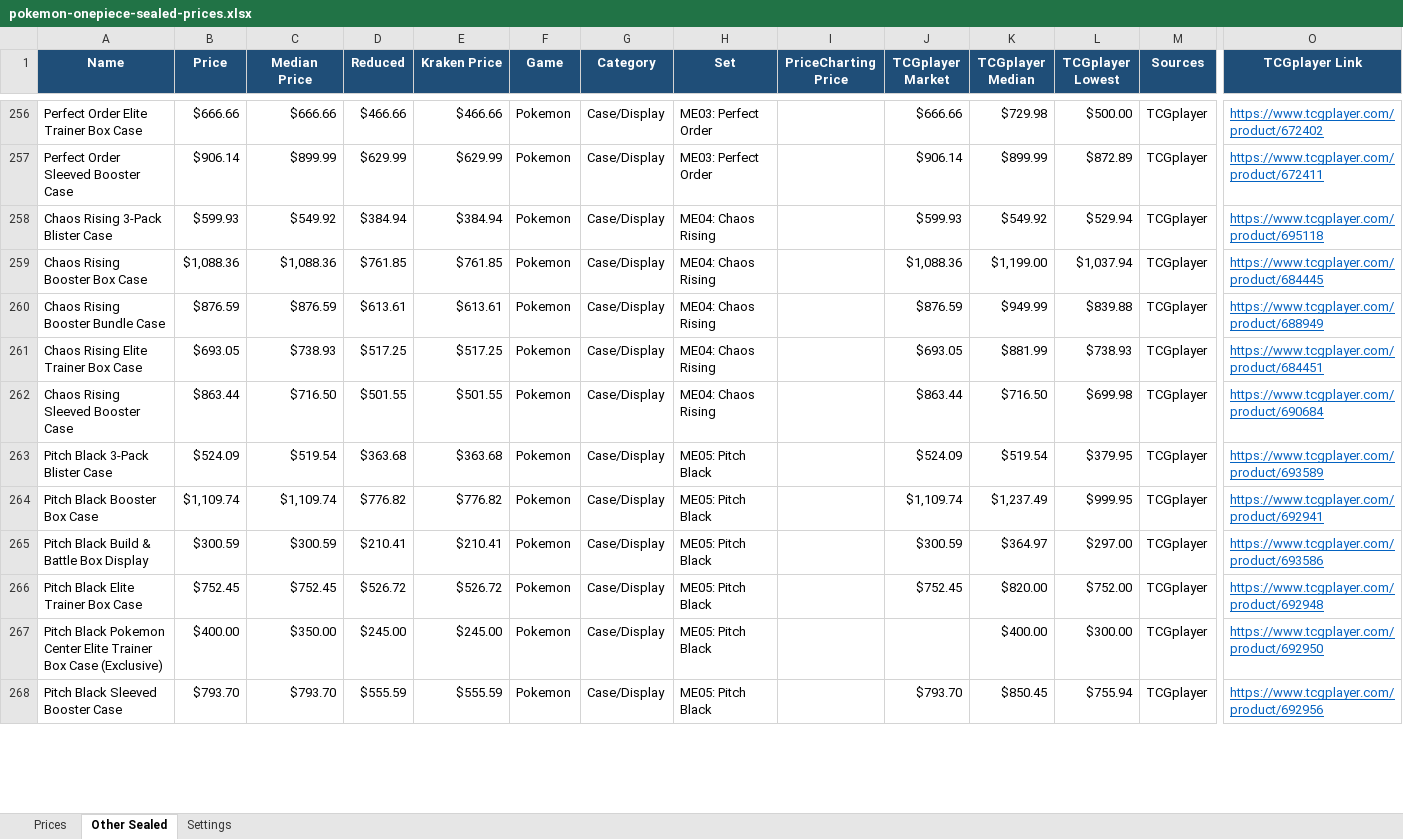
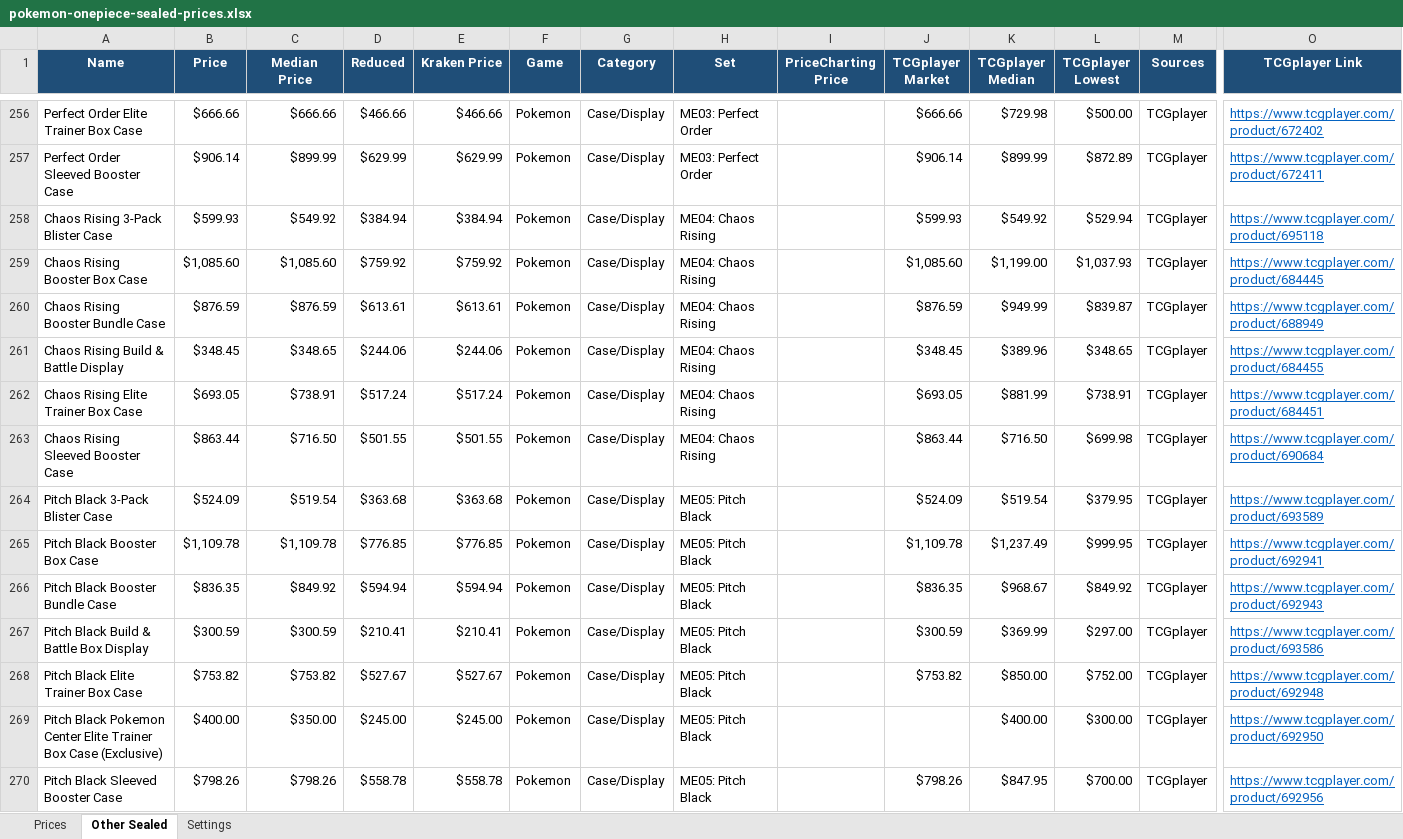
Before and after one commit to Erina1995/Lafleur, an Excel workbook: data/prices/pokemon-onepiece-sealed-prices.xlsx, sheet Other Sealed, drawn as a sheet; only a part is shown, gaps mark what is left out; values as stored, in another font and other column widths than the file's, no borders; addresses are those after the commit; rows hold the shown columns only; the diff covers the shown part only; the diff names each change by its address in the sheet, - before the commit and + after, or states it on an @@ line.

```diff
--- a/data/prices/pokemon-onepiece-sealed-prices.xlsx (sheet Other Sealed)
+++ b/data/prices/pokemon-onepiece-sealed-prices.xlsx (sheet Other Sealed)
-B259 (Price): $1,088.36
+B259 (Price): $1,085.60
-C259 (Median Price): $1,088.36
+C259 (Median Price): $1,085.60
-D259 (Reduced): $761.85
+D259 (Reduced): $759.92
-E259 (Kraken Price): $761.85
+E259 (Kraken Price): $759.92
-J259 (TCGplayer Market): $1,088.36
+J259 (TCGplayer Market): $1,085.60
-L259 (TCGplayer Lowest): $1,037.94
+L259 (TCGplayer Lowest): $1,037.93
-L260 (TCGplayer Lowest): $839.88
+L260 (TCGplayer Lowest): $839.87
+row 261: Chaos Rising Build & Battle Display | $348.45 | $348.65 | $244.06 | $244.06 | Pokemon | Case/Display | ME04: Chaos Rising |  | $348.45 | $389.96 | $348.65 | TCGplayer | https://www.tcgplayer.com/product/684455
-C262 (Median Price): $738.93
+C262 (Median Price): $738.91
-D262 (Reduced): $517.25
+D262 (Reduced): $517.24
-E262 (Kraken Price): $517.25
+E262 (Kraken Price): $517.24
-L262 (TCGplayer Lowest): $738.93
+L262 (TCGplayer Lowest): $738.91
-B265 (Price): $1,109.74
+B265 (Price): $1,109.78
-C265 (Median Price): $1,109.74
+C265 (Median Price): $1,109.78
-D265 (Reduced): $776.82
+D265 (Reduced): $776.85
-E265 (Kraken Price): $776.82
+E265 (Kraken Price): $776.85
-J265 (TCGplayer Market): $1,109.74
+J265 (TCGplayer Market): $1,109.78
+row 266: Pitch Black Booster Bundle Case | $836.35 | $849.92 | $594.94 | $594.94 | Pokemon | Case/Display | ME05: Pitch Black |  | $836.35 | $968.67 | $849.92 | TCGplayer | https://www.tcgplayer.com/product/692943
-K267 (TCGplayer Median): $364.97
+K267 (TCGplayer Median): $369.99
-B268 (Price): $752.45
+B268 (Price): $753.82
-C268 (Median Price): $752.45
+C268 (Median Price): $753.82
-D268 (Reduced): $526.72
+D268 (Reduced): $527.67
-E268 (Kraken Price): $526.72
+E268 (Kraken Price): $527.67
-J268 (TCGplayer Market): $752.45
+J268 (TCGplayer Market): $753.82
-K268 (TCGplayer Median): $820.00
+K268 (TCGplayer Median): $850.00
-B270 (Price): $793.70
+B270 (Price): $798.26
-C270 (Median Price): $793.70
+C270 (Median Price): $798.26
-D270 (Reduced): $555.59
+D270 (Reduced): $558.78
-E270 (Kraken Price): $555.59
+E270 (Kraken Price): $558.78
-J270 (TCGplayer Market): $793.70
+J270 (TCGplayer Market): $798.26
-K270 (TCGplayer Median): $850.45
+K270 (TCGplayer Median): $847.95
-L270 (TCGplayer Lowest): $755.94
+L270 (TCGplayer Lowest): $700.00
```
Also changed, not shown: 47 added rows, 49 removed rows and 649 edited cells elsewhere in this sheet, sheet Prices, sheet Settings, formulas that keep their value, 2 other files.
